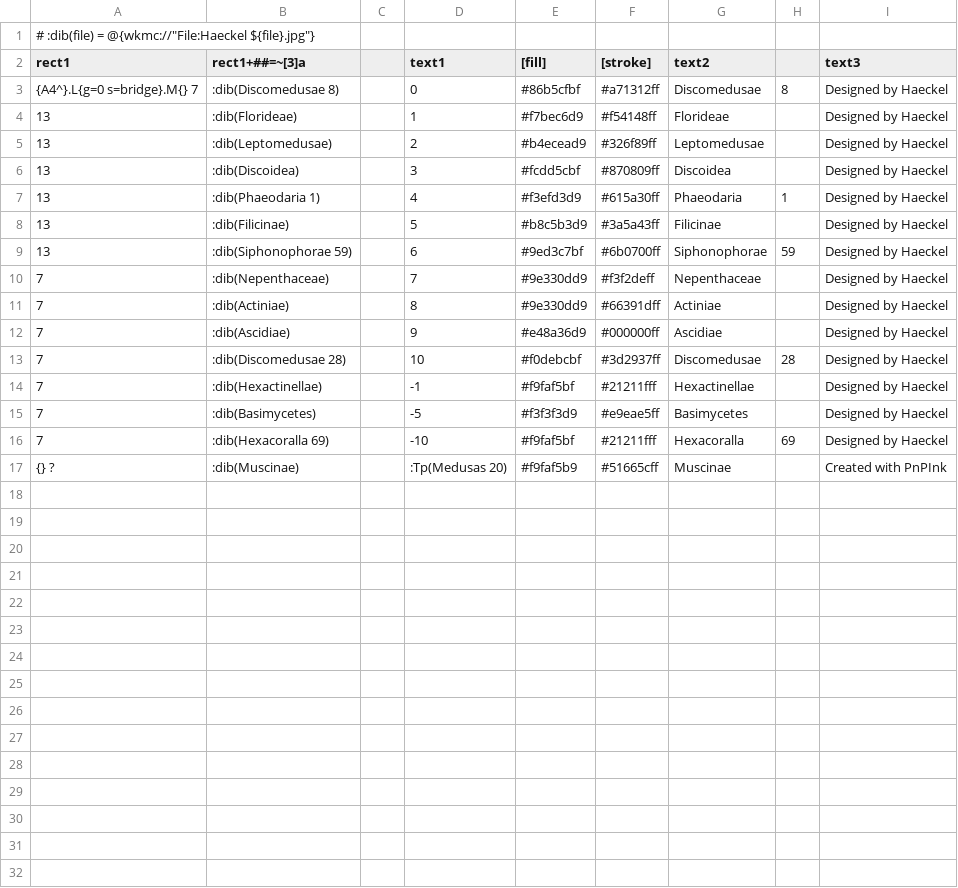
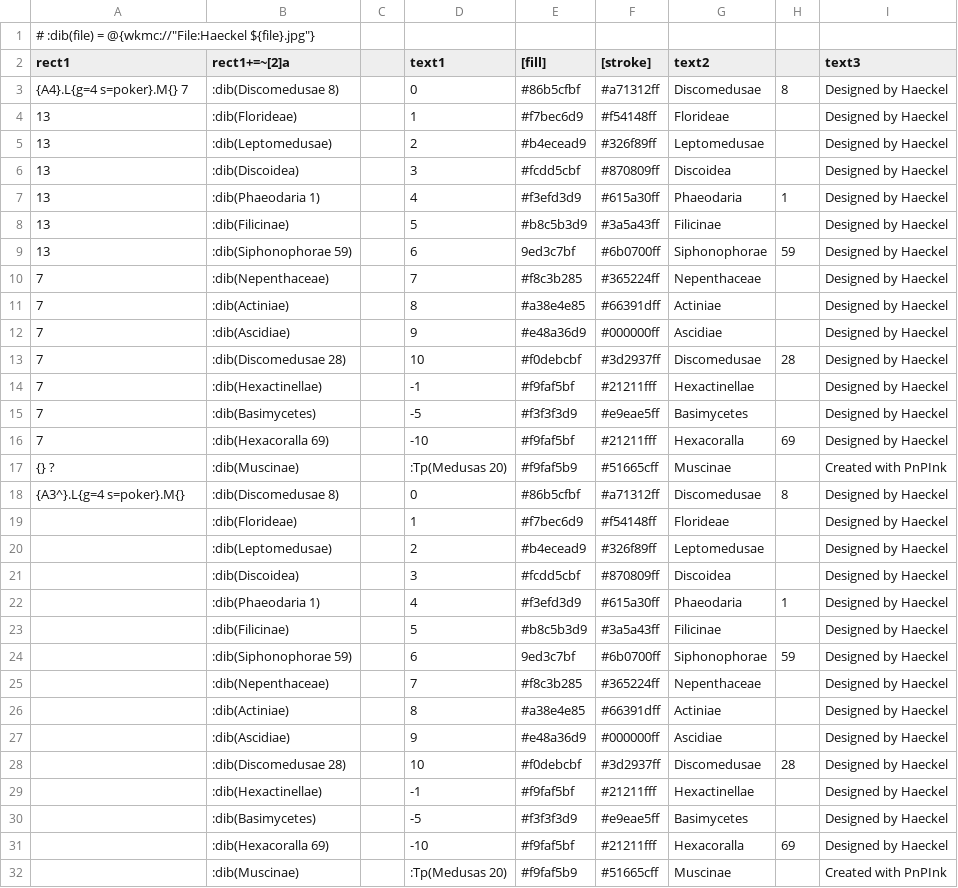
Before and after one commit to xoellijo/pnpink, a CSV file: src/examples/medusas/medusas.csv, drawn as a sheet; the diff names each change by its address in the sheet, - before the commit and + after, or states it on an @@ line.

```diff
--- a/src/examples/medusas/medusas.csv
+++ b/src/examples/medusas/medusas.csv
-B2: rect1+##=~[3]a
+B2: rect1+=~[2]a
-A3 (rect1): {A4^}.L{g=0 s=bridge}.M{} 7
+A3 (rect1): {A4}.L{g=4 s=poker}.M{} 7
-E9 ([fill]): #9ed3c7bf
+E9 ([fill]): 9ed3c7bf
-E10 ([fill]): #9e330dd9
+E10 ([fill]): #f8c3b285
-F10 ([stroke]): #f3f2deff
+F10 ([stroke]): #365224ff
-E11 ([fill]): #9e330dd9
+E11 ([fill]): #a38e4e85
+row 18: {A3^}.L{g=4 s=poker}.M{} | :dib(Discomedusae 8) |  | 0 | #86b5cfbf | #a71312ff | Discomedusae | 8 | Designed by Haeckel
+row 19:  | :dib(Florideae) |  | 1 | #f7bec6d9 | #f54148ff | Florideae |  | Designed by Haeckel
+row 20:  | :dib(Leptomedusae) |  | 2 | #b4ecead9 | #326f89ff | Leptomedusae |  | Designed by Haeckel
+row 21:  | :dib(Discoidea) |  | 3 | #fcdd5cbf | #870809ff | Discoidea |  | Designed by Haeckel
+row 22:  | :dib(Phaeodaria 1) |  | 4 | #f3efd3d9 | #615a30ff | Phaeodaria | 1 | Designed by Haeckel
+row 23:  | :dib(Filicinae) |  | 5 | #b8c5b3d9 | #3a5a43ff | Filicinae |  | Designed by Haeckel
+row 24:  | :dib(Siphonophorae 59) |  | 6 | 9ed3c7bf | #6b0700ff | Siphonophorae | 59 | Designed by Haeckel
+row 25:  | :dib(Nepenthaceae) |  | 7 | #f8c3b285 | #365224ff | Nepenthaceae |  | Designed by Haeckel
+row 26:  | :dib(Actiniae) |  | 8 | #a38e4e85 | #66391dff | Actiniae |  | Designed by Haeckel
+row 27:  | :dib(Ascidiae) |  | 9 | #e48a36d9 | #000000ff | Ascidiae |  | Designed by Haeckel
+row 28:  | :dib(Discomedusae 28) |  | 10 | #f0debcbf | #3d2937ff | Discomedusae | 28 | Designed by Haeckel
+row 29:  | :dib(Hexactinellae) |  | -1 | #f9faf5bf | #21211fff | Hexactinellae |  | Designed by Haeckel
+row 30:  | :dib(Basimycetes) |  | -5 | #f3f3f3d9 | #e9eae5ff | Basimycetes |  | Designed by Haeckel
+row 31:  | :dib(Hexacoralla 69) |  | -10 | #f9faf5bf | #21211fff | Hexacoralla | 69 | Designed by Haeckel
+row 32:  | :dib(Muscinae) |  | :Tp(Medusas 20) | #f9faf5b9 | #51665cff | Muscinae |  | Created with PnPInk
```
Also changed, not shown: src/examples/pocker_deck/poker_deck.csv, src/examples/the_big_one/the_big_one.csv, 22 other files.
